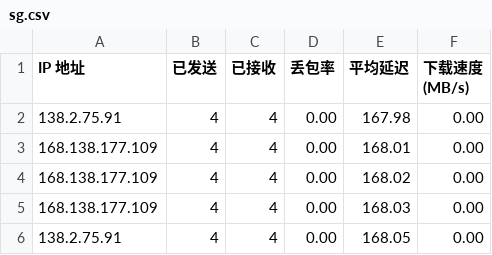
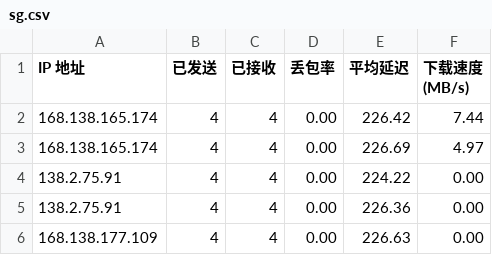
Before and after one commit to eliangwww/CFCDN-Auto, a CSV file: CloudflareST/sg.csv, drawn as a sheet.

```diff
--- a/CloudflareST/sg.csv
+++ b/CloudflareST/sg.csv
@@ -1,6 +1,6 @@
 IP 地址,已发送,已接收,丢包率,平均延迟,下载速度 (MB/s)
-138.2.75.91,4,4,0.00,167.98,0.00
-168.138.177.109,4,4,0.00,168.01,0.00
-168.138.177.109,4,4,0.00,168.02,0.00
-168.138.177.109,4,4,0.00,168.03,0.00
-138.2.75.91,4,4,0.00,168.05,0.00
+168.138.165.174,4,4,0.00,226.42,7.44
+168.138.165.174,4,4,0.00,226.69,4.97
+138.2.75.91,4,4,0.00,224.22,0.00
+138.2.75.91,4,4,0.00,226.36,0.00
+168.138.177.109,4,4,0.00,226.63,0.00
```
Also changed, not shown: 2 other files.
